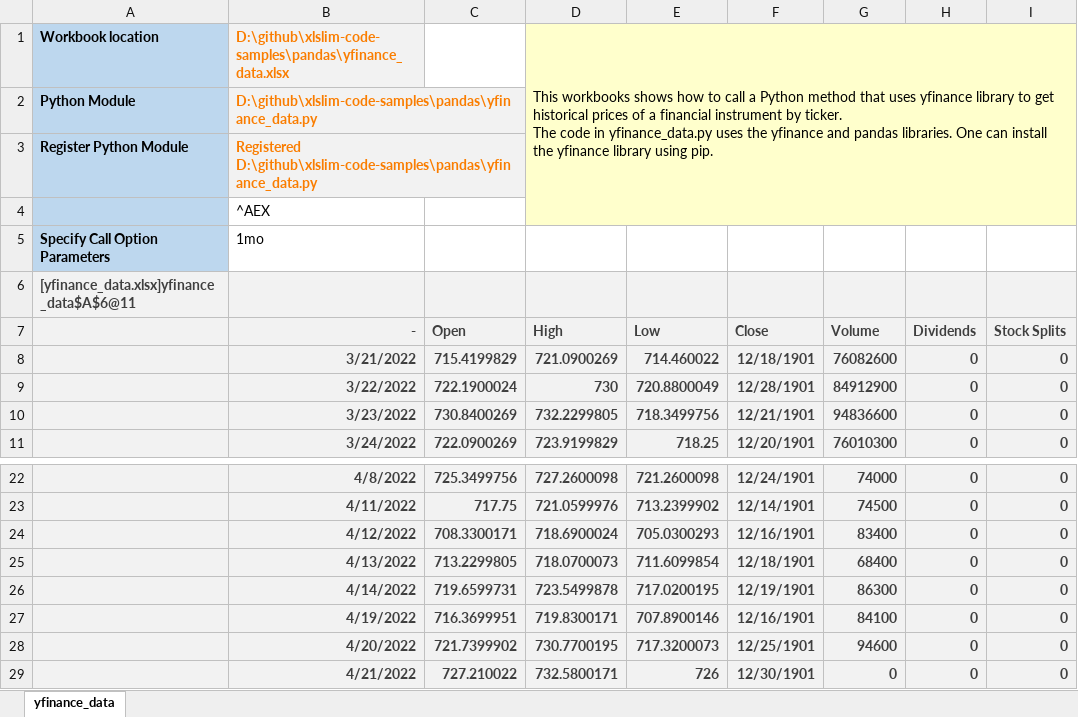
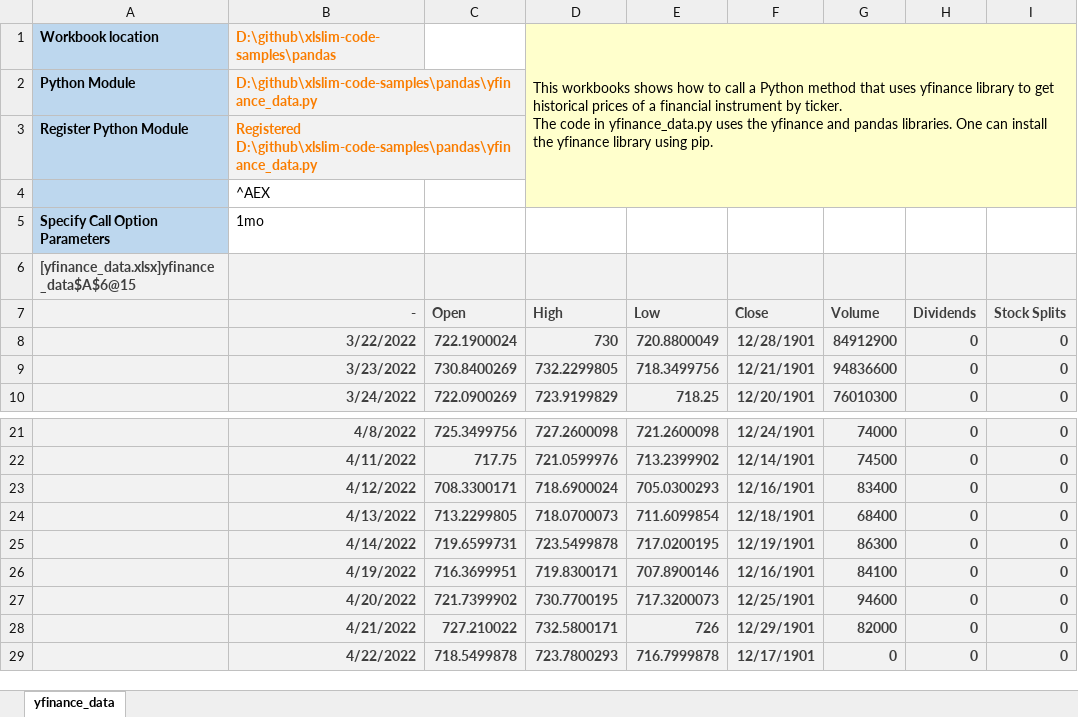
Before and after one commit to RusselWebber/xlslim-code-samples, an Excel workbook: pandas/yfinance_data.xlsx, sheet yfinance_data, drawn as a sheet; only a part is shown, gaps mark what is left out; values as stored, in another font and other column widths than the file's, no borders; removed rows and columns are numbered as before the commit, all else as after; the diff names each change by its address in the sheet, - before the commit and + after, or states it on an @@ line.

```diff
--- a/pandas/yfinance_data.xlsx (sheet yfinance_data)
+++ b/pandas/yfinance_data.xlsx (sheet yfinance_data)
-B1 (-): D:\github\xlslim-code-samples\pandas\yfinance_data.xlsx
+B1 (-): D:\github\xlslim-code-samples\pandas
-A6: [yfinance_data.xlsx]yfinance_data$A$6@11
+A6: [yfinance_data.xlsx]yfinance_data$A$6@15
-row 8:  | 3/21/2022 | 715.4199829 | 721.0900269 | 714.460022 | 12/18/1901 | 76082600 | 0 | 0
-F28 (Close): 12/30/1901
+F28 (Close): 12/29/1901
-G28 (Volume): 0
+G28 (Volume): 82000
+row 29:  | 4/22/2022 | 718.5499878 | 723.7800293 | 716.7999878 | 12/17/1901 | 0 | 0 | 0
```
Also changed, not shown: formulas that keep their value, basics/quickstart.xlsx, basics/read_json_from_web.xlsx, 11 other files.
